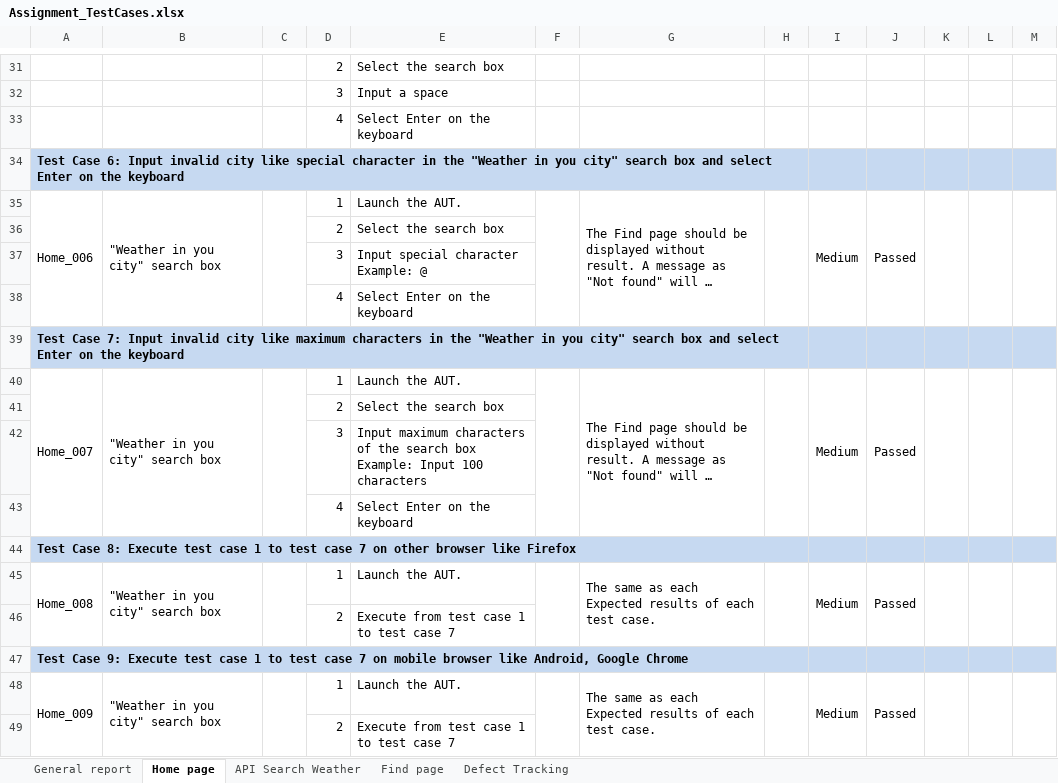
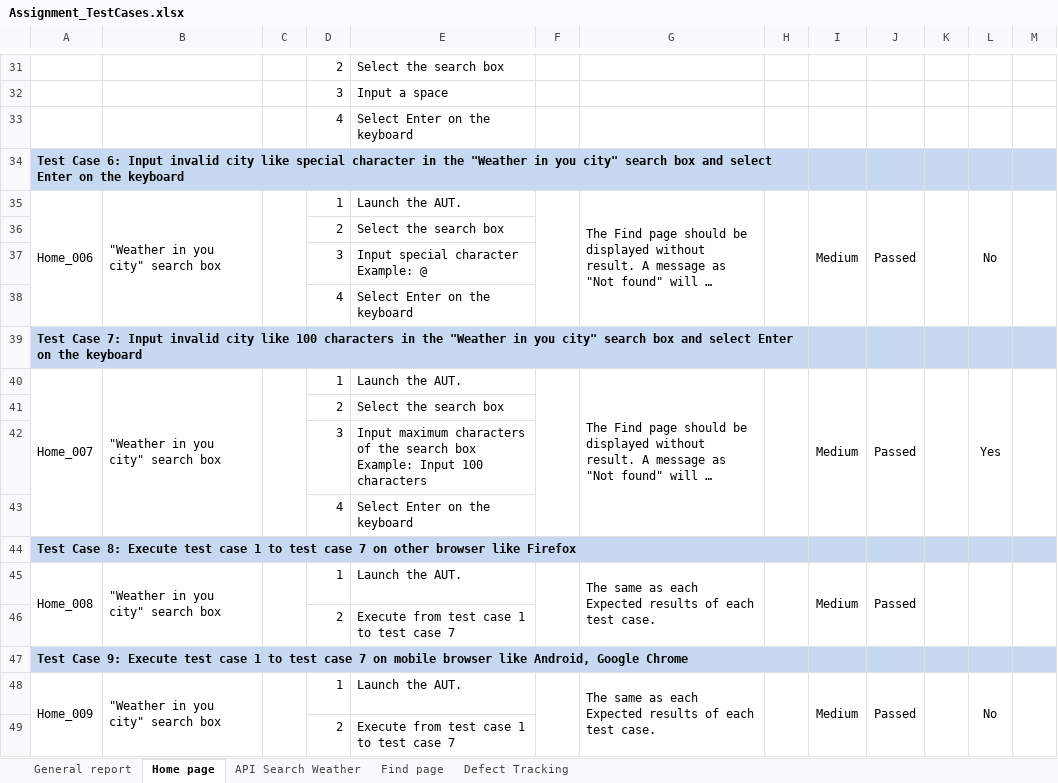
Before and after one commit to NguyenDuongLEO/assignment-vdc, an Excel workbook: Assignment_TestCases.xlsx, sheet Home page, drawn as a sheet; only a part is shown, gaps mark what is left out; long unchanged cells end in …; values as stored, in another font and other column widths than the file's, no borders; charts and pictures and conditional formats not drawn; the diff covers the shown part only; the diff names each change by its address in the sheet, - before the commit and + after, or states it on an @@ line.

Commit message:
test scripts Home, Find pages

```diff
--- a/Assignment_TestCases.xlsx (sheet Home page)
+++ b/Assignment_TestCases.xlsx (sheet Home page)
-L35: (empty)
+L35: No
-A39: …city like maximum characters in…
+A39: …city like 100 characters in…
-L40: (empty)
+L40: Yes
-L48: (empty)
+L48: No
```
Also changed, not shown: 6 edited cells elsewhere in this sheet, 11 other files.
